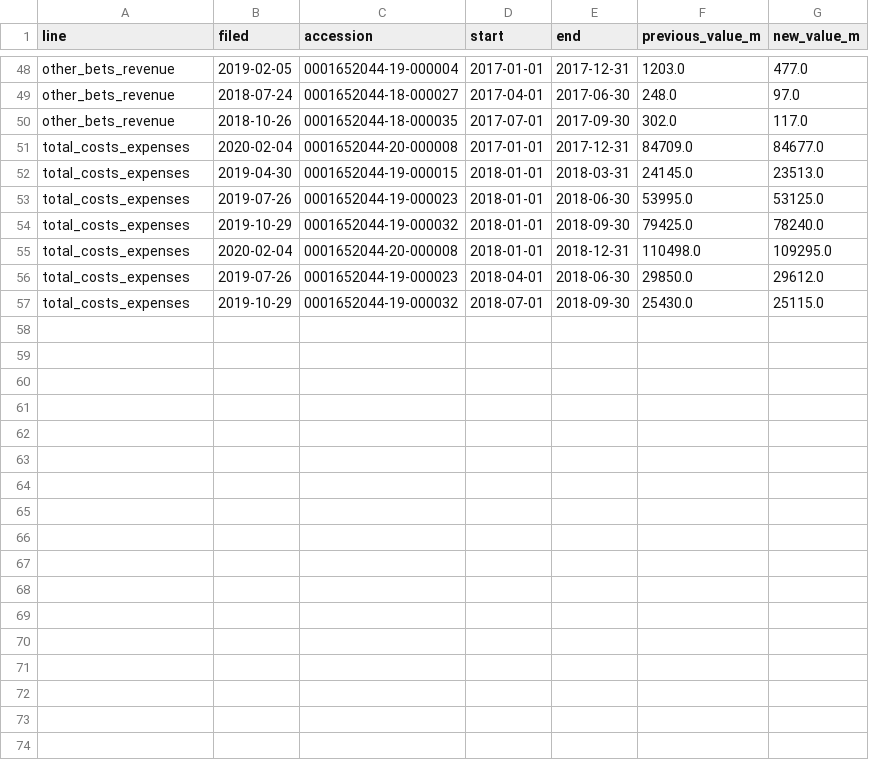
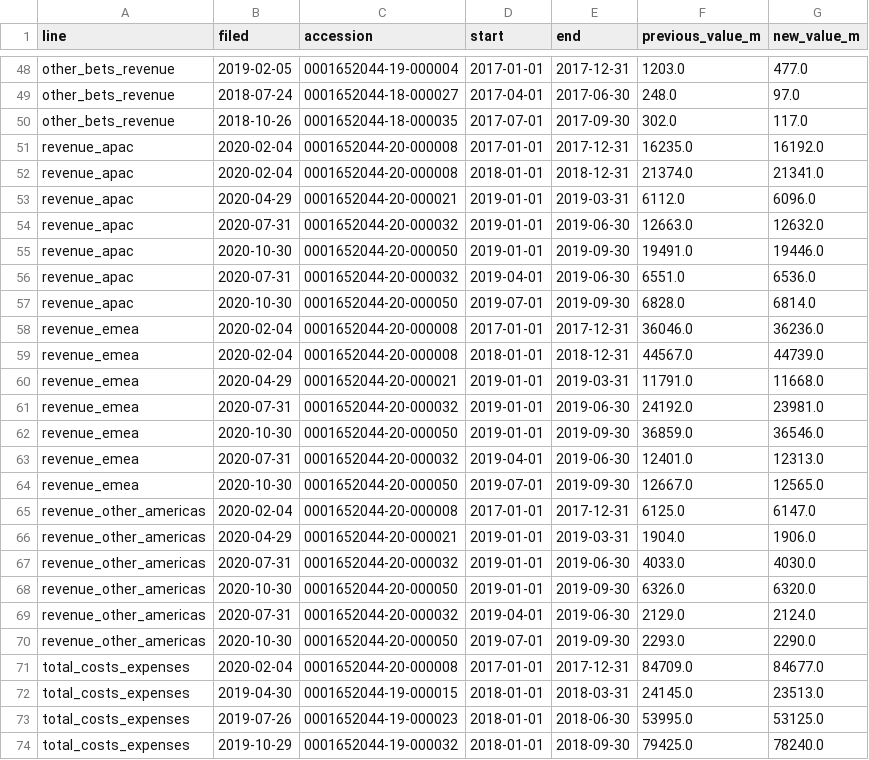
Before and after one commit to Allan-dq/alphabet-fpa-forecast, a CSV file: data/interim/restatement_events.csv, drawn as a sheet; only a part is shown, gaps mark what is left out; the shorter side is filled out with more unchanged rows; the diff names each change by its address in the sheet, - before the commit and + after, or states it on an @@ line.

Commit message:
Add geography and depreciation lines; pre-register model, interval and cost-driver experiments

```diff
--- a/data/interim/restatement_events.csv
+++ b/data/interim/restatement_events.csv
+row 51: revenue_apac | 2020-02-04 | 0001652044-20-000008 | 2017-01-01 | 2017-12-31 | 16235.0 | 16192.0
+row 52: revenue_apac | 2020-02-04 | 0001652044-20-000008 | 2018-01-01 | 2018-12-31 | 21374.0 | 21341.0
+row 53: revenue_apac | 2020-04-29 | 0001652044-20-000021 | 2019-01-01 | 2019-03-31 | 6112.0 | 6096.0
+row 54: revenue_apac | 2020-07-31 | 0001652044-20-000032 | 2019-01-01 | 2019-06-30 | 12663.0 | 12632.0
+row 55: revenue_apac | 2020-10-30 | 0001652044-20-000050 | 2019-01-01 | 2019-09-30 | 19491.0 | 19446.0
+row 56: revenue_apac | 2020-07-31 | 0001652044-20-000032 | 2019-04-01 | 2019-06-30 | 6551.0 | 6536.0
+row 57: revenue_apac | 2020-10-30 | 0001652044-20-000050 | 2019-07-01 | 2019-09-30 | 6828.0 | 6814.0
+row 58: revenue_emea | 2020-02-04 | 0001652044-20-000008 | 2017-01-01 | 2017-12-31 | 36046.0 | 36236.0
+row 59: revenue_emea | 2020-02-04 | 0001652044-20-000008 | 2018-01-01 | 2018-12-31 | 44567.0 | 44739.0
+row 60: revenue_emea | 2020-04-29 | 0001652044-20-000021 | 2019-01-01 | 2019-03-31 | 11791.0 | 11668.0
+row 61: revenue_emea | 2020-07-31 | 0001652044-20-000032 | 2019-01-01 | 2019-06-30 | 24192.0 | 23981.0
+row 62: revenue_emea | 2020-10-30 | 0001652044-20-000050 | 2019-01-01 | 2019-09-30 | 36859.0 | 36546.0
+row 63: revenue_emea | 2020-07-31 | 0001652044-20-000032 | 2019-04-01 | 2019-06-30 | 12401.0 | 12313.0
+row 64: revenue_emea | 2020-10-30 | 0001652044-20-000050 | 2019-07-01 | 2019-09-30 | 12667.0 | 12565.0
+row 65: revenue_other_americas | 2020-02-04 | 0001652044-20-000008 | 2017-01-01 | 2017-12-31 | 6125.0 | 6147.0
+row 66: revenue_other_americas | 2020-04-29 | 0001652044-20-000021 | 2019-01-01 | 2019-03-31 | 1904.0 | 1906.0
+row 67: revenue_other_americas | 2020-07-31 | 0001652044-20-000032 | 2019-01-01 | 2019-06-30 | 4033.0 | 4030.0
+row 68: revenue_other_americas | 2020-10-30 | 0001652044-20-000050 | 2019-01-01 | 2019-09-30 | 6326.0 | 6320.0
+row 69: revenue_other_americas | 2020-07-31 | 0001652044-20-000032 | 2019-04-01 | 2019-06-30 | 2129.0 | 2124.0
+row 70: revenue_other_americas | 2020-10-30 | 0001652044-20-000050 | 2019-07-01 | 2019-09-30 | 2293.0 | 2290.0
```
Also changed, not shown: data/processed/alphabet_quarterly_wide.csv, data/reference/dim_line.csv, 5 other files.
